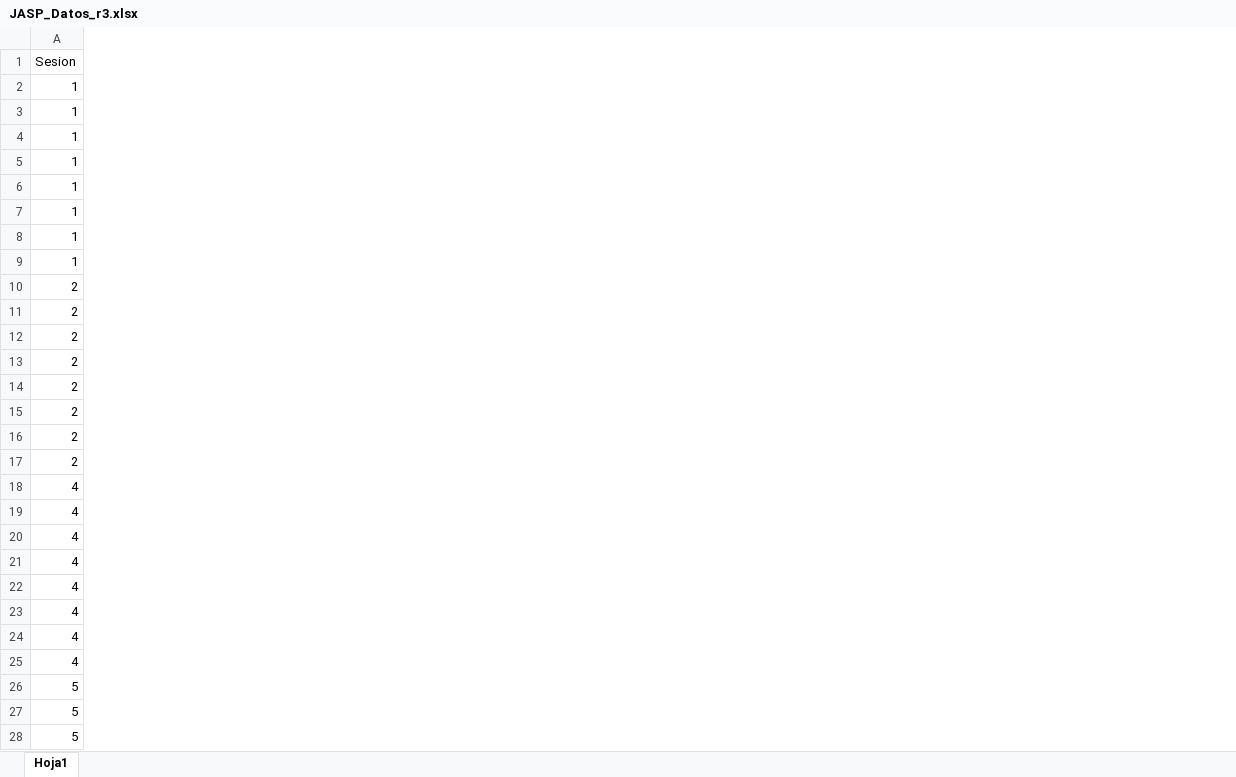
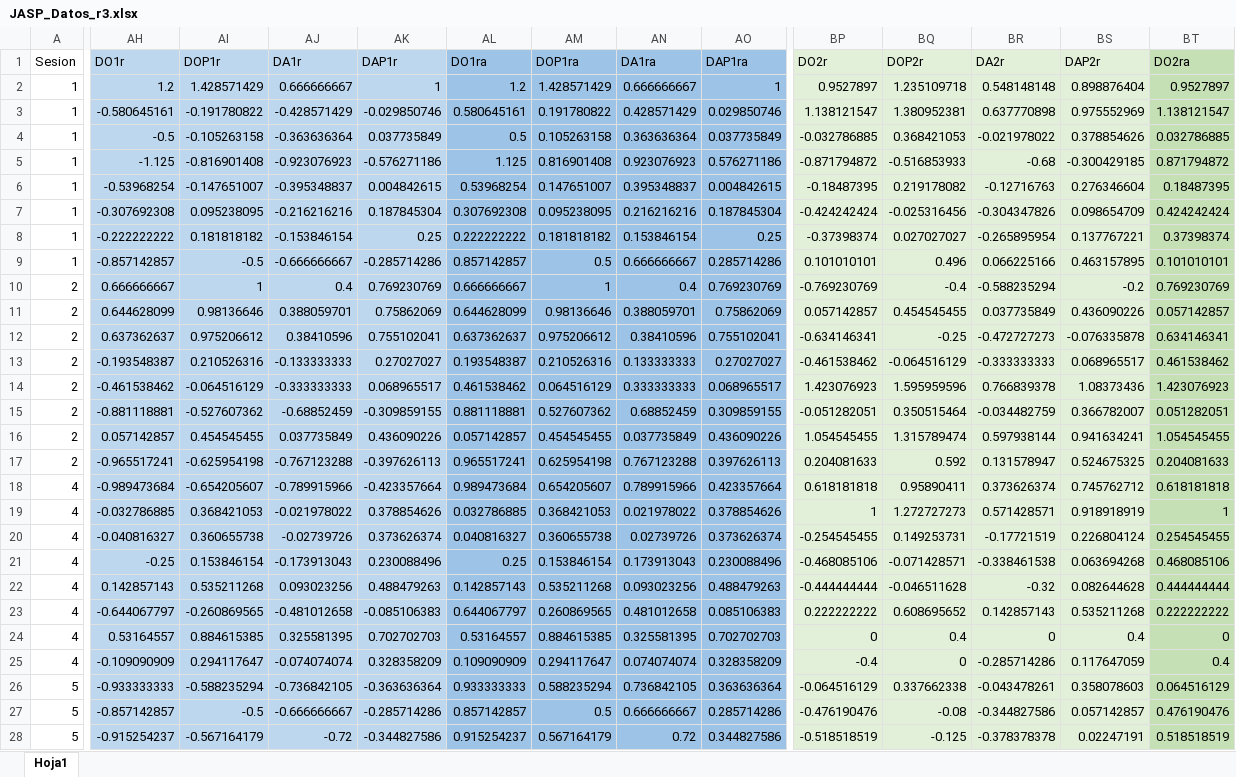
Before and after one commit to JaimeIsFar/Jaime_Lab25, an Excel workbook: Datos/JASP_Datos_r3.xlsx, sheet Hoja1, drawn as a sheet; only a part is shown, gaps mark what is left out; values as stored, in another font and other column widths than the file's, no borders; the diff covers the shown part only; the diff names each change by its address in the sheet, - before the commit and + after, or states it on an @@ line.

```diff
--- a/Datos/JASP_Datos_r3.xlsx (sheet Hoja1)
+++ b/Datos/JASP_Datos_r3.xlsx (sheet Hoja1)
+column AH (DO1r), rows 2-28: 1.2 | -0.580645161 | -0.5 | -1.125 | -0.53968254 | -0.307692308 | -0.222222222 | -0.857142857 | 0.666666667 | 0.644628099 | 0.637362637 | -0.193548387 | -0.461538462 | -0.881118881 | 0.057142857 | -0.965517241 | -0.989473684 | -0.032786885 | -0.040816327 | -0.25 | 0.142857143 | -0.644067797 | 0.53164557 | -0.109090909 | -0.933333333 | -0.857142857 | -0.915254237
+column AI (DOP1r), rows 2-28: 1.428571429 | -0.191780822 | -0.105263158 | -0.816901408 | -0.147651007 | 0.095238095 | 0.181818182 | -0.5 | 1 | 0.98136646 | 0.975206612 | 0.210526316 | -0.064516129 | -0.527607362 | 0.454545455 | -0.625954198 | -0.654205607 | 0.368421053 | 0.360655738 | 0.153846154 | 0.535211268 | -0.260869565 | 0.884615385 | 0.294117647 | -0.588235294 | -0.5 | -0.567164179
+column AJ (DA1r), rows 2-28: 0.666666667 | -0.428571429 | -0.363636364 | -0.923076923 | -0.395348837 | -0.216216216 | -0.153846154 | -0.666666667 | 0.4 | 0.388059701 | 0.38410596 | -0.133333333 | -0.333333333 | -0.68852459 | 0.037735849 | -0.767123288 | -0.789915966 | -0.021978022 | -0.02739726 | -0.173913043 | 0.093023256 | -0.481012658 | 0.325581395 | -0.074074074 | -0.736842105 | -0.666666667 | -0.72
+column AK (DAP1r), rows 2-28: 1 | -0.029850746 | 0.037735849 | -0.576271186 | 0.004842615 | 0.187845304 | 0.25 | -0.285714286 | 0.769230769 | 0.75862069 | 0.755102041 | 0.27027027 | 0.068965517 | -0.309859155 | 0.436090226 | -0.397626113 | -0.423357664 | 0.378854626 | 0.373626374 | 0.230088496 | 0.488479263 | -0.085106383 | 0.702702703 | 0.328358209 | -0.363636364 | -0.285714286 | -0.344827586
+column AL (DO1ra), rows 2-28: 1.2 | 0.580645161 | 0.5 | 1.125 | 0.53968254 | 0.307692308 | 0.222222222 | 0.857142857 | 0.666666667 | 0.644628099 | 0.637362637 | 0.193548387 | 0.461538462 | 0.881118881 | 0.057142857 | 0.965517241 | 0.989473684 | 0.032786885 | 0.040816327 | 0.25 | 0.142857143 | 0.644067797 | 0.53164557 | 0.109090909 | 0.933333333 | 0.857142857 | 0.915254237
+column AM (DOP1ra), rows 2-28: 1.428571429 | 0.191780822 | 0.105263158 | 0.816901408 | 0.147651007 | 0.095238095 | 0.181818182 | 0.5 | 1 | 0.98136646 | 0.975206612 | 0.210526316 | 0.064516129 | 0.527607362 | 0.454545455 | 0.625954198 | 0.654205607 | 0.368421053 | 0.360655738 | 0.153846154 | 0.535211268 | 0.260869565 | 0.884615385 | 0.294117647 | 0.588235294 | 0.5 | 0.567164179
+column AN (DA1ra), rows 2-28: 0.666666667 | 0.428571429 | 0.363636364 | 0.923076923 | 0.395348837 | 0.216216216 | 0.153846154 | 0.666666667 | 0.4 | 0.388059701 | 0.38410596 | 0.133333333 | 0.333333333 | 0.68852459 | 0.037735849 | 0.767123288 | 0.789915966 | 0.021978022 | 0.02739726 | 0.173913043 | 0.093023256 | 0.481012658 | 0.325581395 | 0.074074074 | 0.736842105 | 0.666666667 | 0.72
+column AO (DAP1ra), rows 2-28: 1 | 0.029850746 | 0.037735849 | 0.576271186 | 0.004842615 | 0.187845304 | 0.25 | 0.285714286 | 0.769230769 | 0.75862069 | 0.755102041 | 0.27027027 | 0.068965517 | 0.309859155 | 0.436090226 | 0.397626113 | 0.423357664 | 0.378854626 | 0.373626374 | 0.230088496 | 0.488479263 | 0.085106383 | 0.702702703 | 0.328358209 | 0.363636364 | 0.285714286 | 0.344827586
+column BP (DO2r), rows 2-28: 0.9527897 | 1.138121547 | -0.032786885 | -0.871794872 | -0.18487395 | -0.424242424 | -0.37398374 | 0.101010101 | -0.769230769 | 0.057142857 | -0.634146341 | -0.461538462 | 1.423076923 | -0.051282051 | 1.054545455 | 0.204081633 | 0.618181818 | 1 | -0.254545455 | -0.468085106 | -0.444444444 | 0.222222222 | 0 | -0.4 | -0.064516129 | -0.476190476 | -0.518518519
+column BQ (DOP2r), rows 2-28: 1.235109718 | 1.380952381 | 0.368421053 | -0.516853933 | 0.219178082 | -0.025316456 | 0.027027027 | 0.496 | -0.4 | 0.454545455 | -0.25 | -0.064516129 | 1.595959596 | 0.350515464 | 1.315789474 | 0.592 | 0.95890411 | 1.272727273 | 0.149253731 | -0.071428571 | -0.046511628 | 0.608695652 | 0.4 | 0 | 0.337662338 | -0.08 | -0.125
+column BR (DA2r), rows 2-28: 0.548148148 | 0.637770898 | -0.021978022 | -0.68 | -0.12716763 | -0.304347826 | -0.265895954 | 0.066225166 | -0.588235294 | 0.037735849 | -0.472727273 | -0.333333333 | 0.766839378 | -0.034482759 | 0.597938144 | 0.131578947 | 0.373626374 | 0.571428571 | -0.17721519 | -0.338461538 | -0.32 | 0.142857143 | 0 | -0.285714286 | -0.043478261 | -0.344827586 | -0.378378378
+column BS (DAP2r), rows 2-28: 0.898876404 | 0.975552969 | 0.378854626 | -0.300429185 | 0.276346604 | 0.098654709 | 0.137767221 | 0.463157895 | -0.2 | 0.436090226 | -0.076335878 | 0.068965517 | 1.08373436 | 0.366782007 | 0.941634241 | 0.524675325 | 0.745762712 | 0.918918919 | 0.226804124 | 0.063694268 | 0.082644628 | 0.535211268 | 0.4 | 0.117647059 | 0.358078603 | 0.057142857 | 0.02247191
+column BT (DO2ra), rows 2-28: 0.9527897 | 1.138121547 | 0.032786885 | 0.871794872 | 0.18487395 | 0.424242424 | 0.37398374 | 0.101010101 | 0.769230769 | 0.057142857 | 0.634146341 | 0.461538462 | 1.423076923 | 0.051282051 | 1.054545455 | 0.204081633 | 0.618181818 | 1 | 0.254545455 | 0.468085106 | 0.444444444 | 0.222222222 | 0 | 0.4 | 0.064516129 | 0.476190476 | 0.518518519
```
Also changed, not shown: 11 added columns, 8 edited cells and cell formats elsewhere in this sheet, formulas that keep their value, Datos/JASP_Datos.xlsx, 7 other files.
